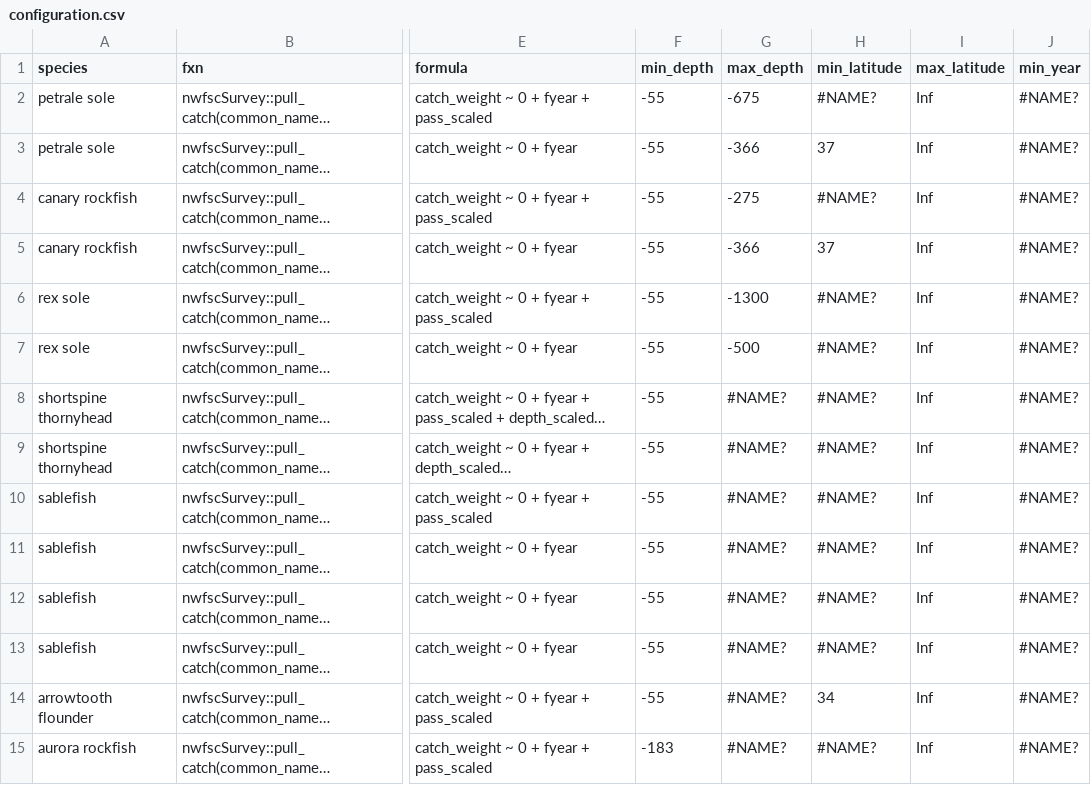
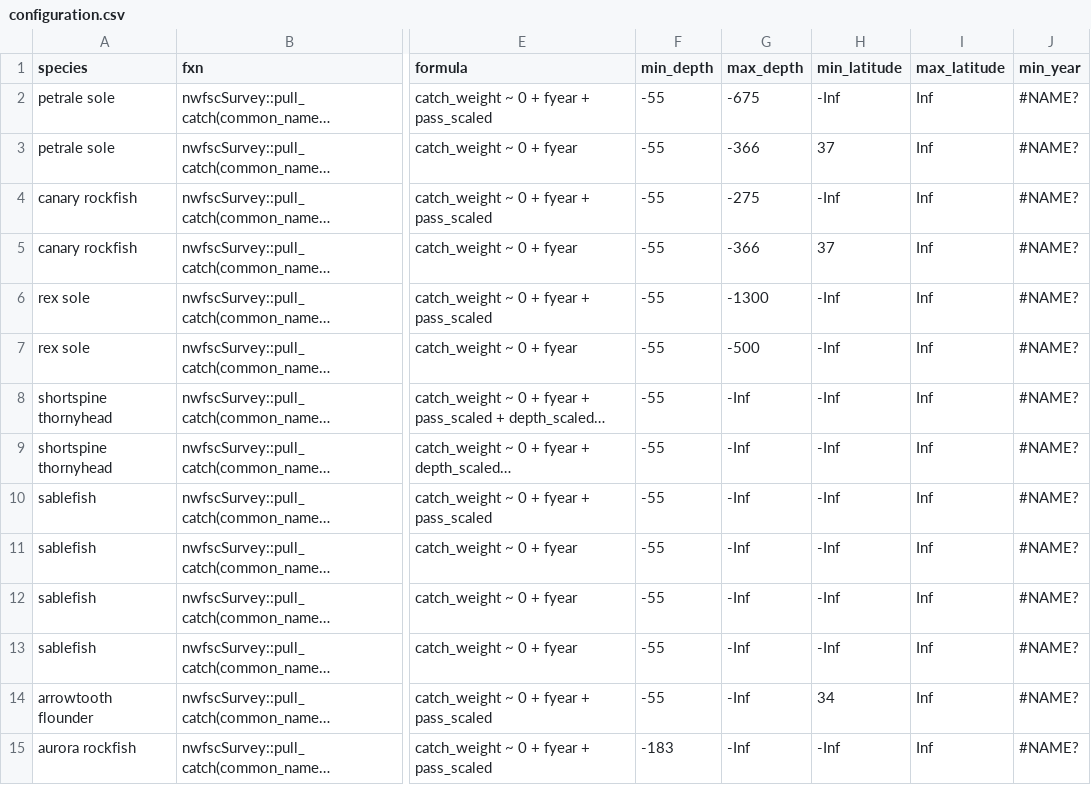
Before and after one commit to pfmc-assessments/indexwc, a CSV file: data-raw/configuration.csv, drawn as a sheet; only a part is shown, gaps mark what is left out; long unchanged cells end in …; the diff covers the shown part only; the diff names each change by its address in the sheet, - before the commit and + after, or states it on an @@ line.

Commit message:
fix -Inf in the csv

```diff
--- a/data-raw/configuration.csv
+++ b/data-raw/configuration.csv
-H2 (min_latitude): #NAME?
+H2 (min_latitude): -Inf
-H4 (min_latitude): #NAME?
+H4 (min_latitude): -Inf
-H6:H13 (min_latitude): #NAME?
+H6:H13 (min_latitude): -Inf
-G8:G15 (max_depth): #NAME?
+G8:G15 (max_depth): -Inf
-H15 (min_latitude): #NAME?
+H15 (min_latitude): -Inf
```
Also changed, not shown: 19 edited cells elsewhere in this file.
